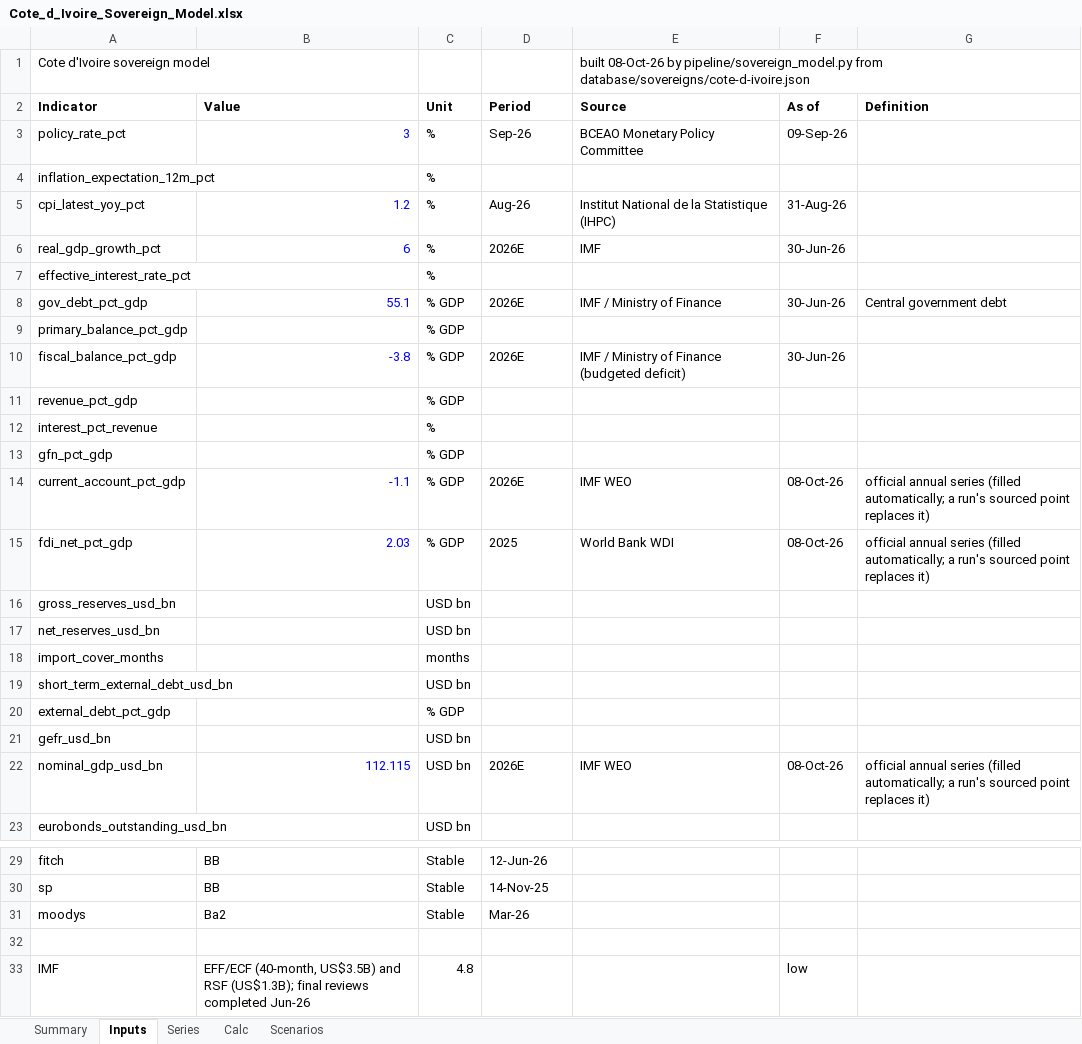
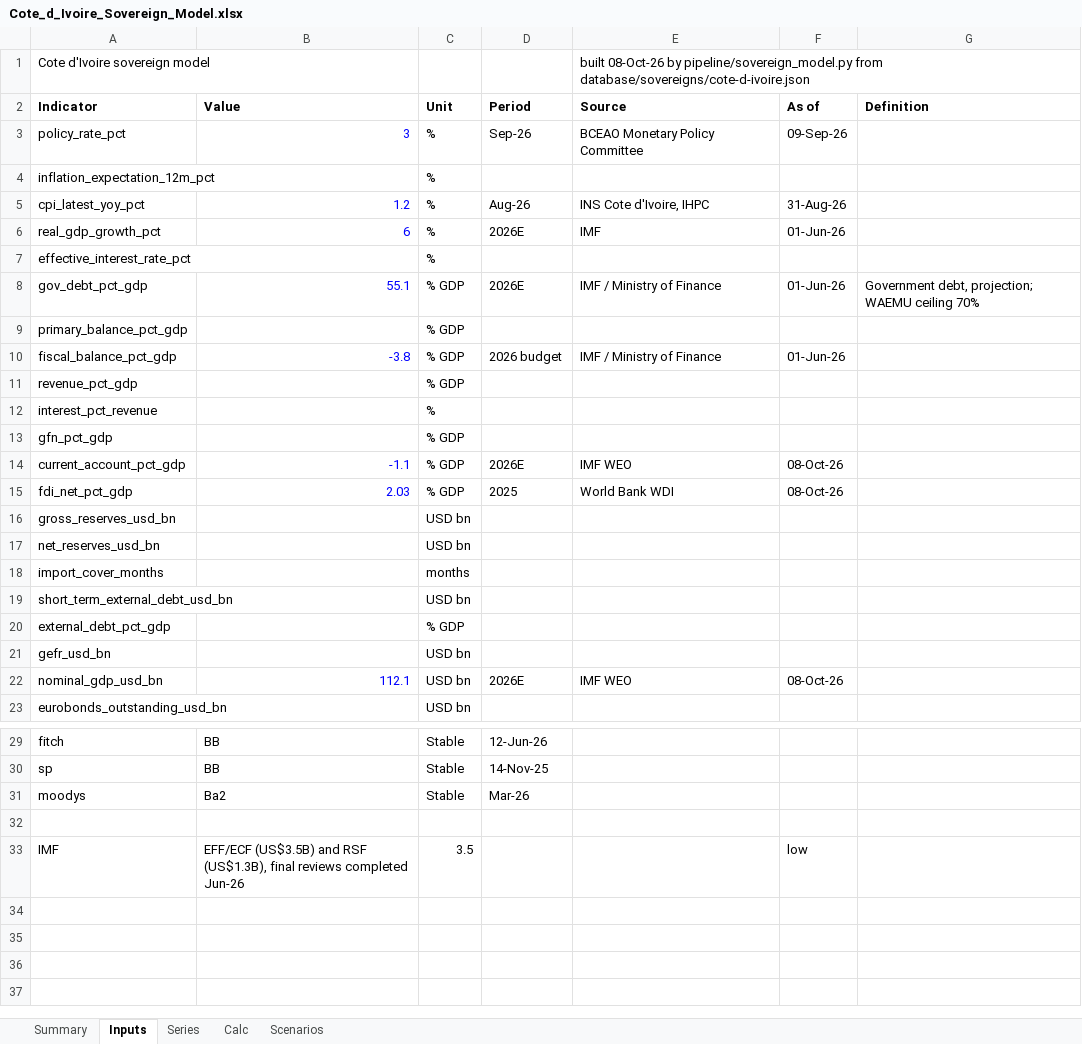
Before and after one commit to rkarim25/cembicredit, an Excel workbook: models/sovereigns/Cote_d_Ivoire_Sovereign_Model.xlsx, sheet Inputs, drawn as a sheet; only a part is shown, gaps mark what is left out; values as stored, in another font and other column widths than the file's, no borders; the diff names each change by its address in the sheet, - before the commit and + after, or states it on an @@ line.

```diff
--- a/models/sovereigns/Cote_d_Ivoire_Sovereign_Model.xlsx (sheet Inputs)
+++ b/models/sovereigns/Cote_d_Ivoire_Sovereign_Model.xlsx (sheet Inputs)
-E5 (Source): Institut National de la Statistique (IHPC)
+E5 (Source): INS Cote d'Ivoire, IHPC
-F6 (As of): 30-Jun-26
+F6 (As of): 01-Jun-26
-F8 (As of): 30-Jun-26
+F8 (As of): 01-Jun-26
-G8 (Definition): Central government debt
+G8 (Definition): Government debt, projection; WAEMU ceiling 70%
-D10 (Period): 2026E
+D10 (Period): 2026 budget
-E10 (Source): IMF / Ministry of Finance (budgeted deficit)
+E10 (Source): IMF / Ministry of Finance
-F10 (As of): 30-Jun-26
+F10 (As of): 01-Jun-26
-G14:G15 (Definition): official annual series (filled automatically; a run's sourced point replaces it)
+G14:G15 (Definition): (empty)
-B22 (Value): 112.115
+B22 (Value): 112.1
-G22 (Definition): official annual series (filled automatically; a run's sourced point replaces it)
+G22 (Definition): (empty)
-B33 (Value): EFF/ECF (40-month, US$3.5B) and RSF (US$1.3B); final reviews…
+B33 (Value): EFF/ECF (US$3.5B) and RSF (US$1.3B), final reviews…
-C33 (Unit): 4.8
+C33 (Unit): 3.5
```
Also changed, not shown: sheet Series, models/sovereigns/Sovereign_Comp_Sheet.xlsx, 26 other files.
